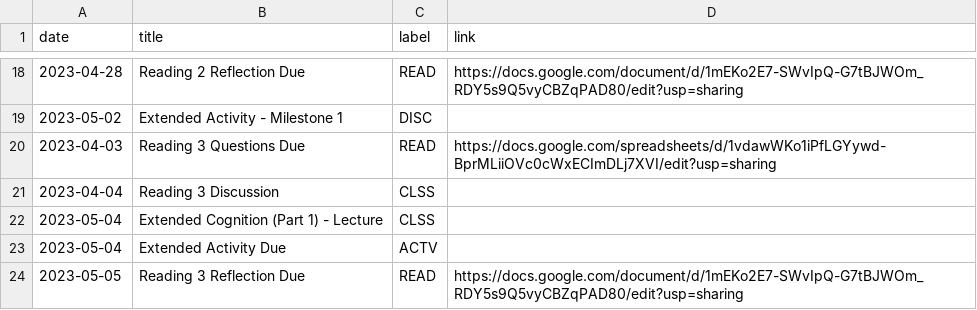
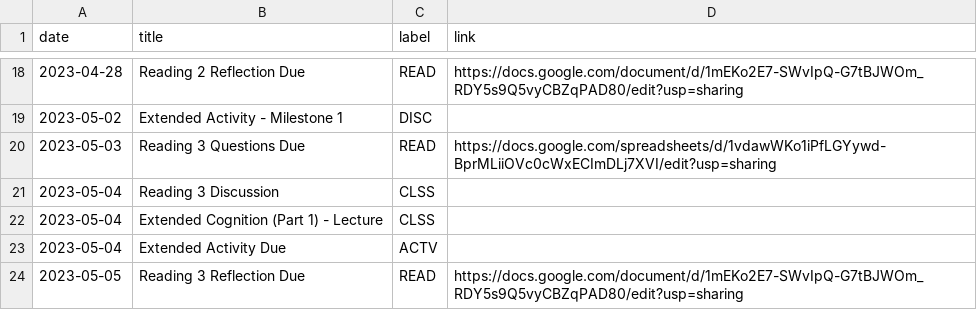
Before and after one commit to kshannon-ucsd/cogs8, a CSV file: _data/sp23/course_calendar.csv, drawn as a sheet; only a part is shown, gaps mark what is left out.

Commit message:
Update cal

```diff
--- a/_data/sp23/course_calendar.csv
+++ b/_data/sp23/course_calendar.csv
@@ -19,4 +19,4 @@ date,title,label,link
 2023-05-02,Extended Activity - Milestone 1,DISC,
-2023-04-03,Reading 3 Questions Due,READ,https://docs.google.com/spreadsheets/d/1vdawWKo1iPfLGYywd-BprMLiiOVc0cWxECImDLj7XVI/edit?usp=sharing
-2023-04-04,Reading 3 Discussion,CLSS,
+2023-05-03,Reading 3 Questions Due,READ,https://docs.google.com/spreadsheets/d/1vdawWKo1iPfLGYywd-BprMLiiOVc0cWxECImDLj7XVI/edit?usp=sharing
+2023-05-04,Reading 3 Discussion,CLSS,
 2023-05-04,Extended Cognition (Part 1) - Lecture,CLSS,
```
